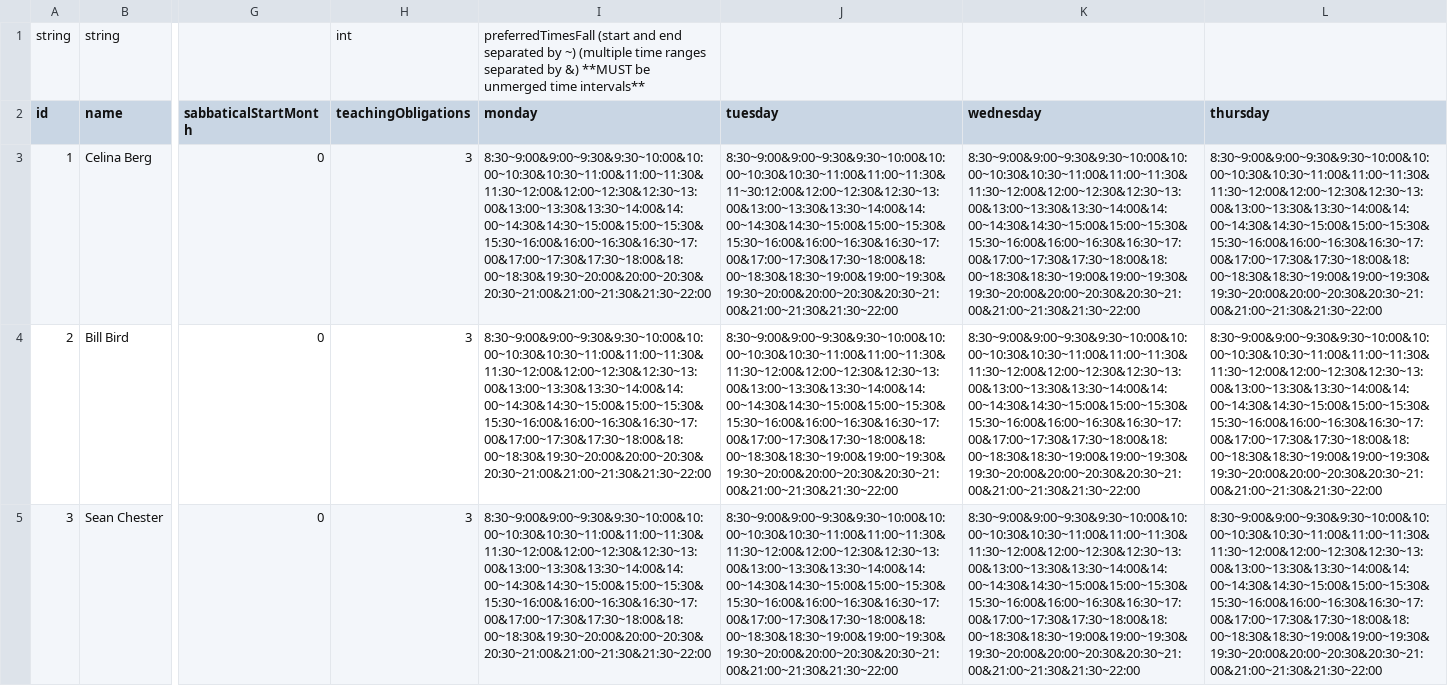
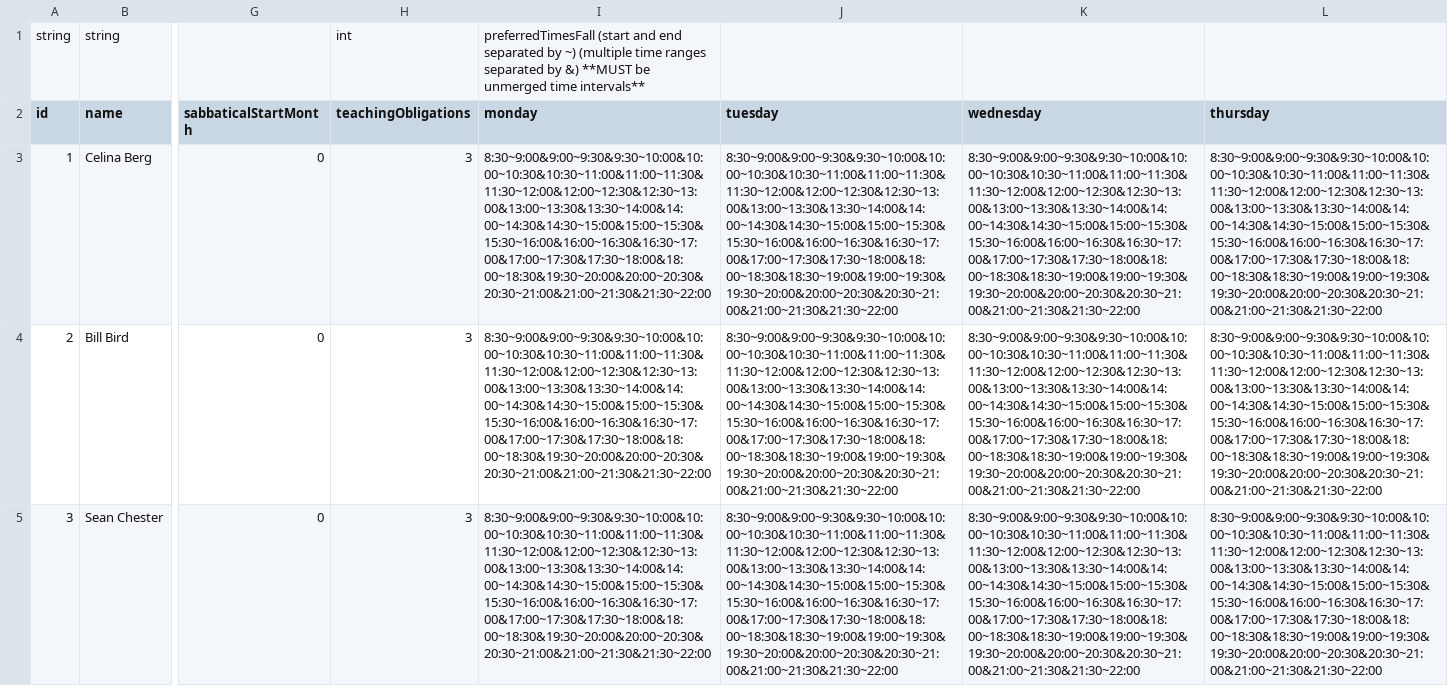
Before and after one commit to seng499-company2/back-end, a CSV file: db_initialization/professors.csv, drawn as a sheet; only a part is shown, gaps mark what is left out; the diff names each change by its address in the sheet, - before the commit and + after, or states it on an @@ line.

Commit message:
Fixing single typo in professors.csv, bumping Algs package versions

```diff
--- a/db_initialization/professors.csv
+++ b/db_initialization/professors.csv
-J3 (tuesday): 8:30~9:00&9:00~9:30&9:30~10:00&10:00~10:30&10:30~11:00&11:00~11:30&11~30:12:00&12:00~12:30&12:30~13:00&13:00~13:30&13:30~14:00&14:00~14:30&14:30~15:00&15:00~15:30&15:30~16:00&16:00~16:30&16:30~17:00&17:00~17:30&17:30~18:00&18:00~18:30&18:30~19:00&19:00~19:30&19:30~20:00&20:00~20:30&20:30~21:00&21:00~21:30&21:30~22:00
+J3 (tuesday): 8:30~9:00&9:00~9:30&9:30~10:00&10:00~10:30&10:30~11:00&11:00~11:30&11:30~12:00&12:00~12:30&12:30~13:00&13:00~13:30&13:30~14:00&14:00~14:30&14:30~15:00&15:00~15:30&15:30~16:00&16:00~16:30&16:30~17:00&17:00~17:30&17:30~18:00&18:00~18:30&18:30~19:00&19:00~19:30&19:30~20:00&20:00~20:30&20:30~21:00&21:00~21:30&21:30~22:00
```
Also changed, not shown: 2 other files.
